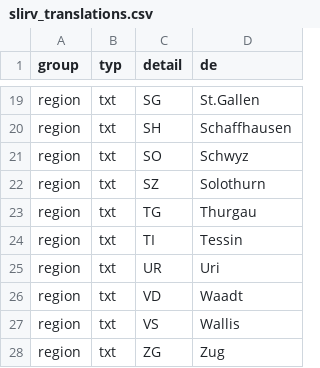
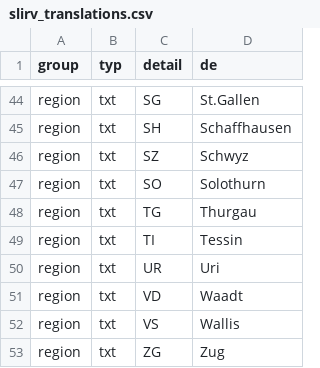
Before and after one commit to ideadapt/swiss-lawful-interception-visualization, a CSV file: app/data/slirv_translations.csv, drawn as a sheet; only a part is shown, gaps mark what is left out; the diff covers the shown part only.

```diff
--- a/app/data/slirv_translations.csv
+++ b/app/data/slirv_translations.csv
@@ -20,4 +45,4 @@ region,txt,SG,St.Gallen
 region,txt,SH,Schaffhausen
-region,txt,SO,Schwyz
-region,txt,SZ,Solothurn
+region,txt,SZ,Schwyz
+region,txt,SO,Solothurn
 region,txt,TG,Thurgau
```
Also changed, not shown: 14 added rows and 44 moved rows elsewhere in this file.
